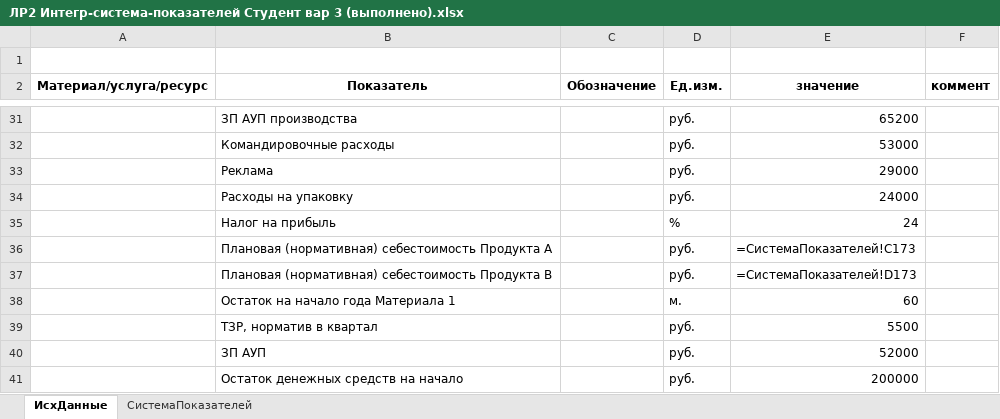
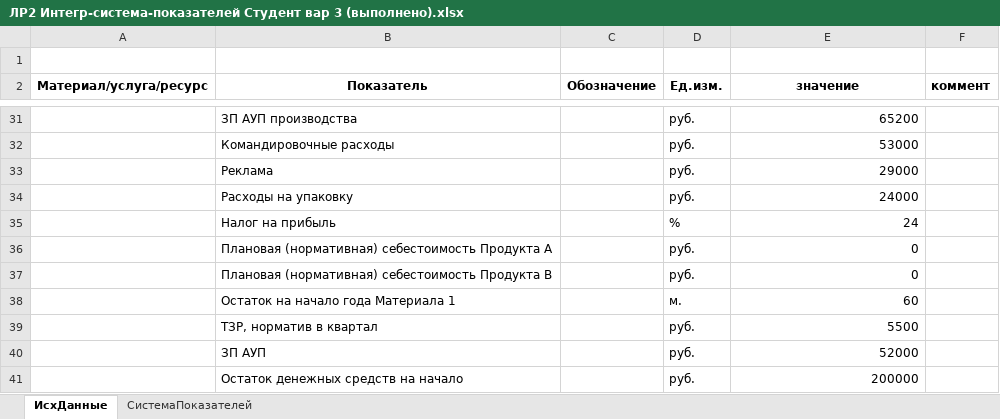
Before and after one commit to Sunn4eS/BSUIR, an Excel workbook: 7 semester/ERPs/lab2/ЛР2 Интегр-система-показателей Студент вар 3 (выполнено).xlsx, sheet ИсхДанные, drawn as a sheet; only a part is shown, gaps mark what is left out; values as stored, in another font and other column widths than the file's, no borders; formulas without a stored value are shown as written; the diff names each change by its address in the sheet, - before the commit and + after, or states it on an @@ line.

```diff
--- a/7 semester/ERPs/lab2/ЛР2 Интегр-система-показателей Студент вар 3 (выполнено).xlsx (sheet ИсхДанные)
+++ b/7 semester/ERPs/lab2/ЛР2 Интегр-система-показателей Студент вар 3 (выполнено).xlsx (sheet ИсхДанные)
-E36 (значение): =СистемаПоказателей!C173
+E36 (значение): 0
-E37 (значение): =СистемаПоказателей!D173
+E37 (значение): 0
```
Also changed, not shown: sheet СистемаПоказателей, formulas that keep their value, 3 other files.
